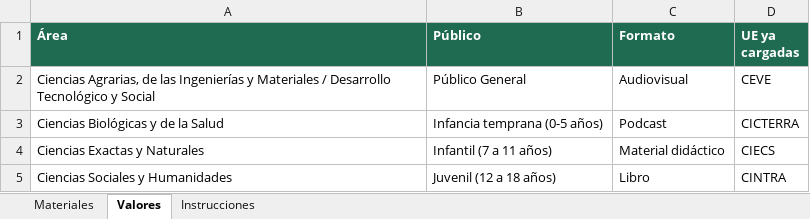
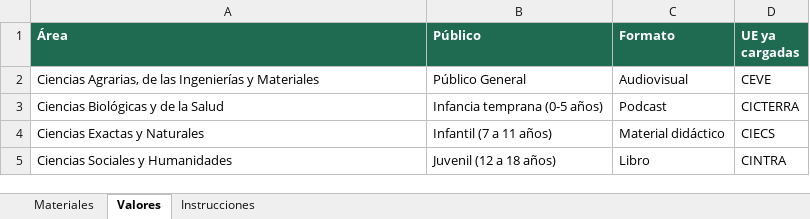
Before and after one commit to repositorio-vocor/repositorio-vocor.github.io, an Excel workbook: plantilla/vocor-planilla-modelo.xlsx, sheet Valores, drawn as a sheet; only a part is shown; values as stored, in another font and other column widths than the file's, no borders; the diff names each change by its address in the sheet, - before the commit and + after, or states it on an @@ line.

```diff
--- a/plantilla/vocor-planilla-modelo.xlsx (sheet Valores)
+++ b/plantilla/vocor-planilla-modelo.xlsx (sheet Valores)
-A2 (Área): …y Materiales / Desarrollo Tecnológico y Social
+A2 (Área): …y Materiales
```
Also changed, not shown: 10 other files.
